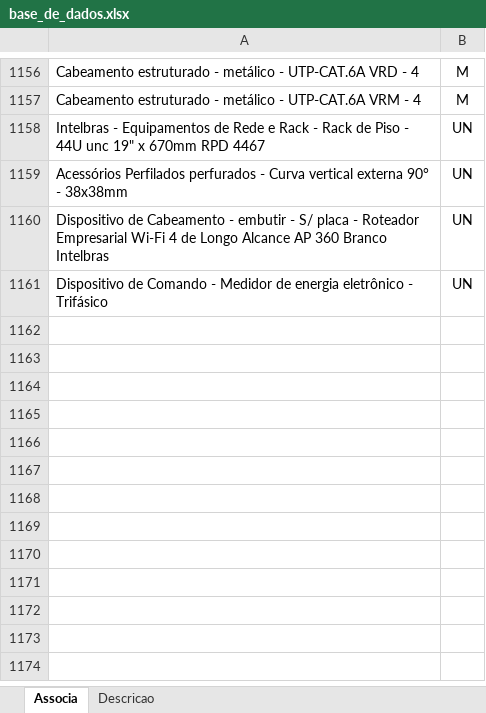
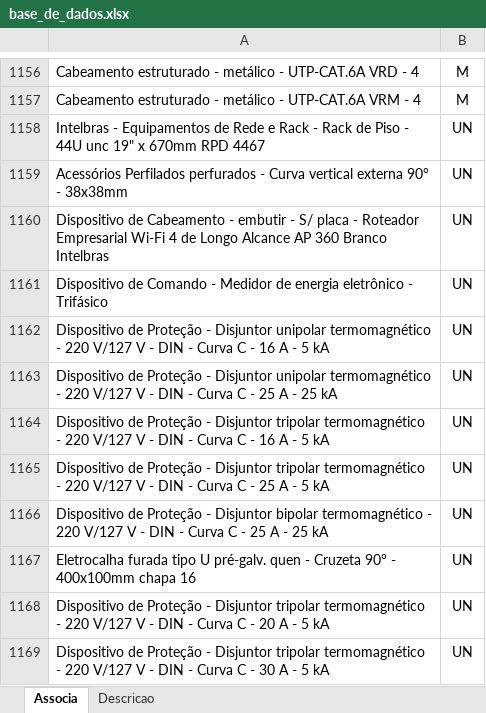
Before and after one commit to rodioegiufao/farmacia_janio, an Excel workbook: 3D/base_de_dados.xlsx, sheet Associa, drawn as a sheet; only a part is shown, gaps mark what is left out; values as stored, in another font and other column widths than the file's, no borders; the diff names each change by its address in the sheet, - before the commit and + after, or states it on an @@ line.

```diff
--- a/3D/base_de_dados.xlsx (sheet Associa)
+++ b/3D/base_de_dados.xlsx (sheet Associa)
+row 1162: Dispositivo de Proteção - Disjuntor unipolar termomagnético - 220 V/127 V - DIN - Curva C - 16 A - 5 kA | UN
+row 1163: Dispositivo de Proteção - Disjuntor unipolar termomagnético - 220 V/127 V - DIN - Curva C - 25 A - 25 kA | UN
+row 1164: Dispositivo de Proteção - Disjuntor tripolar termomagnético - 220 V/127 V - DIN - Curva C - 16 A - 5 kA | UN
+row 1165: Dispositivo de Proteção - Disjuntor tripolar termomagnético - 220 V/127 V - DIN - Curva C - 25 A - 5 kA | UN
+row 1166: Dispositivo de Proteção - Disjuntor bipolar termomagnético - 220 V/127 V - DIN - Curva C - 25 A - 25 kA | UN
+row 1167: Eletrocalha furada tipo U pré-galv. quen - Cruzeta 90° - 400x100mm chapa 16 | UN
+row 1168: Dispositivo de Proteção - Disjuntor tripolar termomagnético - 220 V/127 V - DIN - Curva C - 20 A - 5 kA | UN
+row 1169: Dispositivo de Proteção - Disjuntor tripolar termomagnético - 220 V/127 V - DIN - Curva C - 30 A - 5 kA | UN
```
Also changed, not shown: sheet Descricao.
